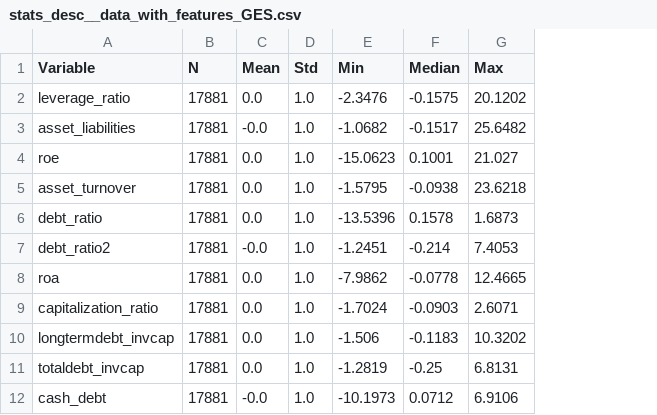
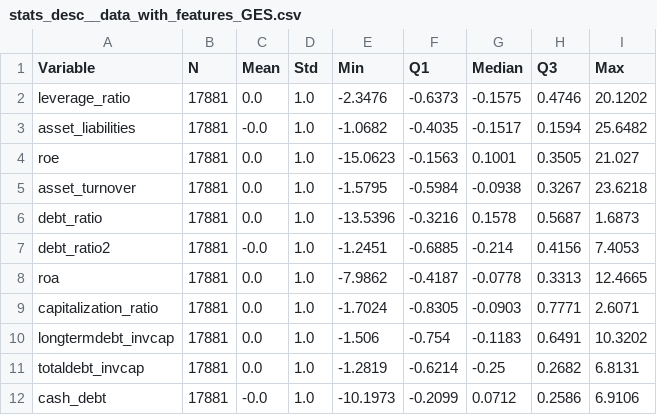
Before and after one commit to sosomeet/Bank_Failure_Prediction_3, a CSV file: 12_statistics_description_table/statistics_description_csv/stats_desc__data_with_features_GES.csv, drawn as a sheet; only a part is shown; the diff names each change by its address in the sheet, - before the commit and + after, or states it on an @@ line.

```diff
--- a/12_statistics_description_table/statistics_description_csv/stats_desc__data_with_features_GES.csv
+++ b/12_statistics_description_table/statistics_description_csv/stats_desc__data_with_features_GES.csv
+column F (Q1), rows 2-12: -0.6373 | -0.4035 | -0.1563 | -0.5984 | -0.3216 | -0.6885 | -0.4187 | -0.8305 | -0.754 | -0.6214 | -0.2099
+column H (Q3), rows 2-12: 0.4746 | 0.1594 | 0.3505 | 0.3267 | 0.5687 | 0.4156 | 0.3313 | 0.7771 | 0.6491 | 0.2682 | 0.2586
```
Also changed, not shown: 12_statistics_description_table/statistics_description_csv/stats_desc__ALL_DATASETS.csv, 12_statistics_description_table/statistics_description_csv/stats_desc__data_with_features_NOTEARS.csv, 1 other file.
